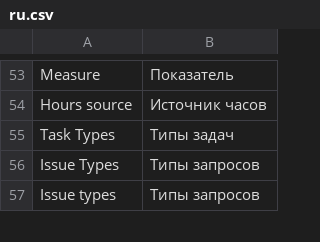
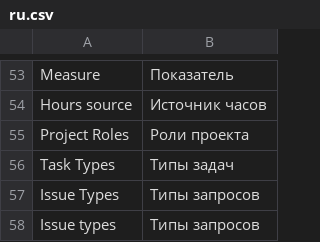
Before and after one commit to Dinext-pro/dinext-project-tasks-gantt, a CSV file: dinext_project_tasks_gantt/translations/ru.csv, drawn as a sheet; only a part is shown, gaps mark what is left out.

Commit message:
feat: add project role filtering to Task Epic Burndown report
Enhance the Task Epic Burndown report by introducing a new filter for project roles, allowing users to specify roles when generating reports. Update the report execution logic to incorporate these filters, ensuring accurate data representation based on selected roles. Additionally, modify the frontend to support role selection and update translations to include the new project roles feature, improving overall usability and clarity of the report.

```diff
--- a/dinext_project_tasks_gantt/translations/ru.csv
+++ b/dinext_project_tasks_gantt/translations/ru.csv
@@ -54,2 +54,3 @@
 "Hours source","Источник часов",""
+"Project Roles","Роли проекта",""
 "Task Types","Типы задач",""
```
Also changed, not shown: 4 other files.
